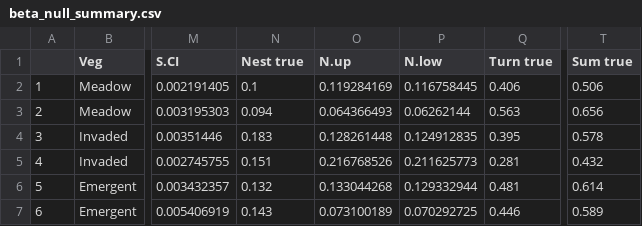
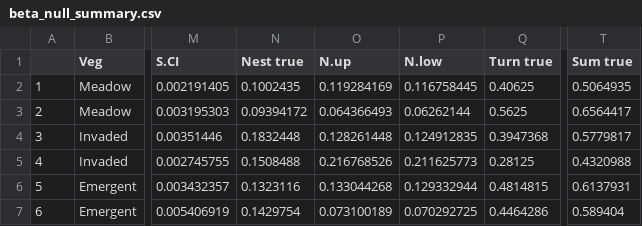
Before and after one commit to cdrobich/WaterLevelsandBirds, a CSV file: Data/beta_null_summary.csv, drawn as a sheet; only a part is shown, gaps mark what is left out; the diff names each change by its address in the sheet, - before the commit and + after, or states it on an @@ line.

Commit message:
added in true values of beta diversity, nestedness, turnover,sums

```diff
--- a/Data/beta_null_summary.csv
+++ b/Data/beta_null_summary.csv
-N2 (Nest true): 0.1
+N2 (Nest true): 0.1002435
-Q2 (Turn true): 0.406
+Q2 (Turn true): 0.40625
-T2 (Sum true): 0.506
+T2 (Sum true): 0.5064935
-N3 (Nest true): 0.094
+N3 (Nest true): 0.09394172
-Q3 (Turn true): 0.563
+Q3 (Turn true): 0.5625
-T3 (Sum true): 0.656
+T3 (Sum true): 0.6564417
-N4 (Nest true): 0.183
+N4 (Nest true): 0.1832448
-Q4 (Turn true): 0.395
+Q4 (Turn true): 0.3947368
-T4 (Sum true): 0.578
+T4 (Sum true): 0.5779817
-N5 (Nest true): 0.151
+N5 (Nest true): 0.1508488
-Q5 (Turn true): 0.281
+Q5 (Turn true): 0.28125
-T5 (Sum true): 0.432
+T5 (Sum true): 0.4320988
-N6 (Nest true): 0.132
+N6 (Nest true): 0.1323116
-Q6 (Turn true): 0.481
+Q6 (Turn true): 0.4814815
-T6 (Sum true): 0.614
+T6 (Sum true): 0.6137931
-N7 (Nest true): 0.143
+N7 (Nest true): 0.1429754
-Q7 (Turn true): 0.446
+Q7 (Turn true): 0.4464286
-T7 (Sum true): 0.589
+T7 (Sum true): 0.589404
```
